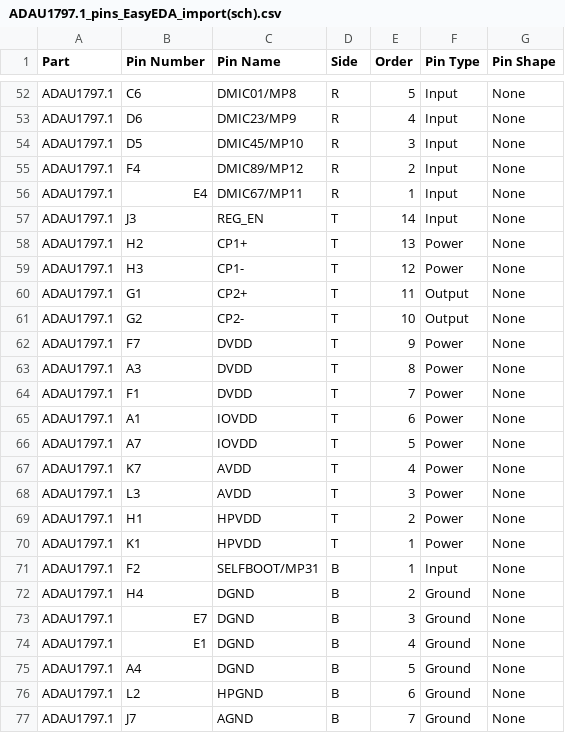
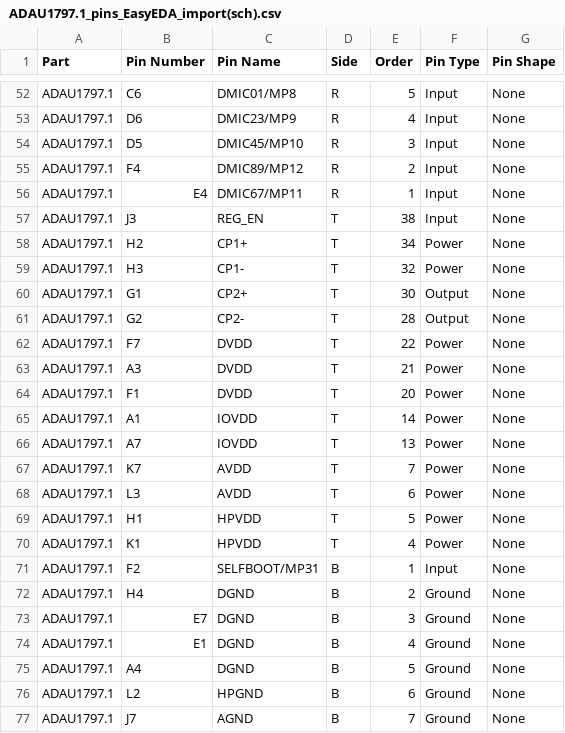
Before and after one commit to iroilong/Slowpoke, a CSV file: 02_HW/sch/EasyEDAPro/Symbol/ADAU1797.1_pins_EasyEDA_import(sch).csv, drawn as a sheet; only a part is shown, gaps mark what is left out.

Commit message:
git commit -m "hw: slowpoke: update schematic symbols and block diagram
Replaced outdated block diagram image with PNG version.
Updated ADAU1797 pin mapping CSV for EasyEDA import.
Added Digikey symbol directory for future schematic integration."

Signed-off-by: Bruce Tsao <bruce.tsao@analog.com>

```diff
--- a/02_HW/sch/EasyEDAPro/Symbol/ADAU1797.1_pins_EasyEDA_import(sch).csv
+++ b/02_HW/sch/EasyEDAPro/Symbol/ADAU1797.1_pins_EasyEDA_import(sch).csv
@@ -56,16 +56,16 @@ ADAU1797.1,F4,DMIC89/MP12,R,2,Input,None
 ADAU1797.1,E4,DMIC67/MP11,R,1,Input,None
-ADAU1797.1,J3,REG_EN,T,14,Input,None
-ADAU1797.1,H2,CP1+,T,13,Power,None
-ADAU1797.1,H3,CP1-,T,12,Power,None
-ADAU1797.1,G1,CP2+,T,11,Output,None
-ADAU1797.1,G2,CP2-,T,10,Output,None
-ADAU1797.1,F7,DVDD,T,9,Power,None
-ADAU1797.1,A3,DVDD,T,8,Power,None
-ADAU1797.1,F1,DVDD,T,7,Power,None
-ADAU1797.1,A1,IOVDD,T,6,Power,None
-ADAU1797.1,A7,IOVDD,T,5,Power,None
-ADAU1797.1,K7,AVDD,T,4,Power,None
-ADAU1797.1,L3,AVDD,T,3,Power,None
-ADAU1797.1,H1,HPVDD,T,2,Power,None
-ADAU1797.1,K1,HPVDD,T,1,Power,None
+ADAU1797.1,J3,REG_EN,T,38,Input,None
+ADAU1797.1,H2,CP1+,T,34,Power,None
+ADAU1797.1,H3,CP1-,T,32,Power,None
+ADAU1797.1,G1,CP2+,T,30,Output,None
+ADAU1797.1,G2,CP2-,T,28,Output,None
+ADAU1797.1,F7,DVDD,T,22,Power,None
+ADAU1797.1,A3,DVDD,T,21,Power,None
+ADAU1797.1,F1,DVDD,T,20,Power,None
+ADAU1797.1,A1,IOVDD,T,14,Power,None
+ADAU1797.1,A7,IOVDD,T,13,Power,None
+ADAU1797.1,K7,AVDD,T,7,Power,None
+ADAU1797.1,L3,AVDD,T,6,Power,None
+ADAU1797.1,H1,HPVDD,T,5,Power,None
+ADAU1797.1,K1,HPVDD,T,4,Power,None
 ADAU1797.1,F2,SELFBOOT/MP31,B,1,Input,None
```
Also changed, not shown: 3 other files.
